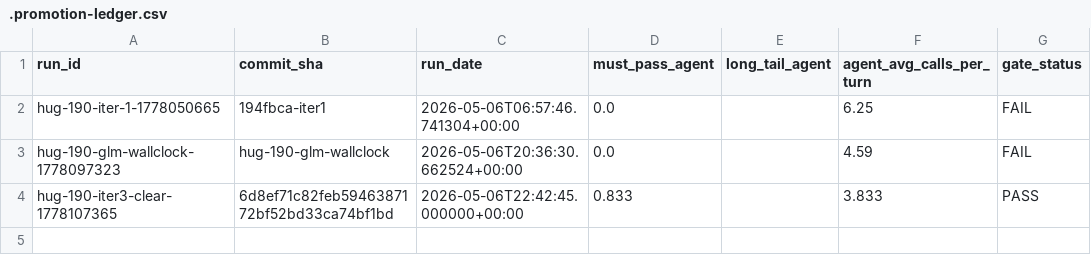
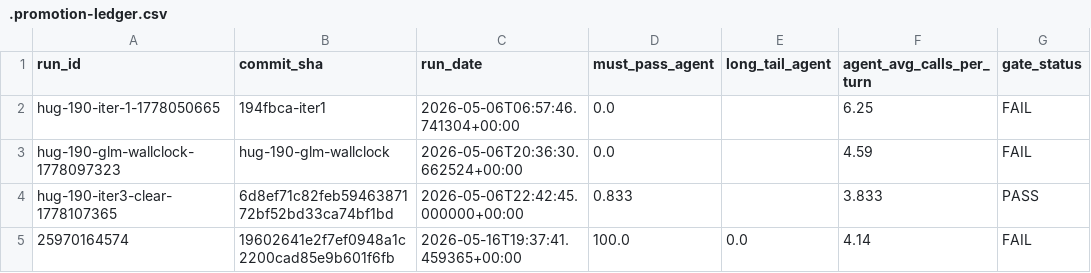
Before and after one commit to koustubh-dwivedy/hughes-ai, a CSV file: packages/nl-engine/benchmarks/.promotion-ledger.csv, drawn as a sheet.

```diff
--- a/packages/nl-engine/benchmarks/.promotion-ledger.csv
+++ b/packages/nl-engine/benchmarks/.promotion-ledger.csv
@@ -4 +4,2 @@ hug-190-glm-wallclock-1778097323,hug-190-glm-wallclock,2026-05-06T20:36:30.66252
 hug-190-iter3-clear-1778107365,6d8ef71c82feb5946387172bf52bd33ca74bf1bd,2026-05-06T22:42:45.000000+00:00,0.833,,3.833,PASS
+25970164574,19602641e2f7ef0948a1c2200cad85e9b601f6fb,2026-05-16T19:37:41.459365+00:00,100.0,0.0,4.14,FAIL
```
